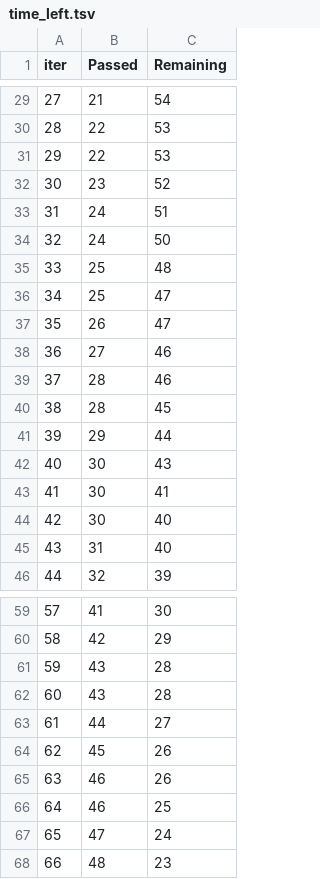
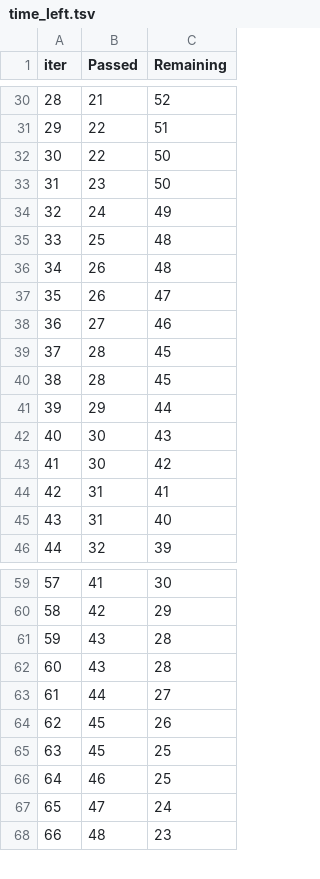
Before and after one commit to harkepranav/mlprojects, a TSV file: catboost_info/time_left.tsv, drawn as a sheet; only a part is shown, gaps mark what is left out; removed rows and columns are numbered as before the commit, all else as after; the diff covers the shown part only; the diff names each change by its address in the sheet, - before the commit and + after, or states it on an @@ line.

```diff
--- a/catboost_info/time_left.tsv
+++ b/catboost_info/time_left.tsv
@@ column A (iter) renumbered between rows 8 and 83 @@
-C30 (Remaining): 54
+C30 (Remaining): 52
-C31 (Remaining): 53
+C31 (Remaining): 51
-C32 (Remaining): 53
+C32 (Remaining): 50
-C33 (Remaining): 52
+C33 (Remaining): 50
-C34 (Remaining): 51
+C34 (Remaining): 49
-row 34: 32 | 24 | 50
-row 36: 34 | 25 | 47
+row 36: 34 | 26 | 48
-C39 (Remaining): 46
+C39 (Remaining): 45
-C43 (Remaining): 41
+C43 (Remaining): 42
-row 44: 42 | 30 | 40
+row 44: 42 | 31 | 41
-row 65: 63 | 46 | 26
+row 65: 63 | 45 | 25
```
Also changed, not shown: 9 added rows, 8 removed rows and 28 edited cells elsewhere in this file, 15 other files.
